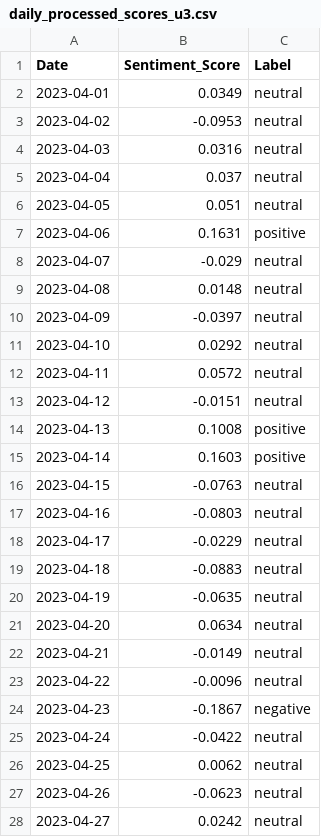
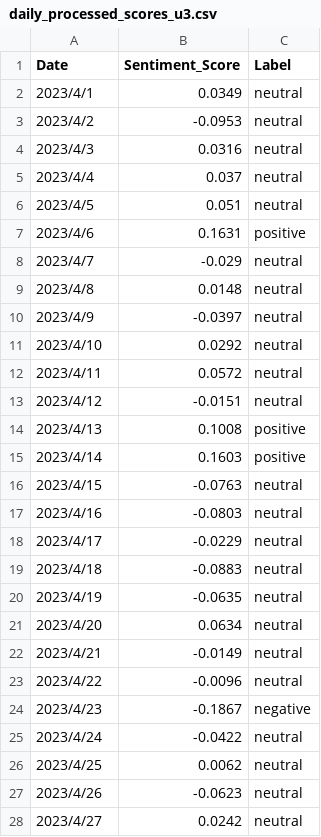
Before and after one commit to Xintong1122/Event_Study, a CSV file: Data/sa/daily_processed_scores_u3.csv, drawn as a sheet; only a part is shown; the diff covers the shown part only.

```diff
--- a/Data/sa/daily_processed_scores_u3.csv
+++ b/Data/sa/daily_processed_scores_u3.csv
@@ -1,28 +1,28 @@
 Date,Sentiment_Score,Label
-2023-04-01,0.0349,neutral
-2023-04-02,-0.0953,neutral
-2023-04-03,0.0316,neutral
-2023-04-04,0.037,neutral
-2023-04-05,0.051,neutral
-2023-04-06,0.1631,positive
-2023-04-07,-0.029,neutral
-2023-04-08,0.0148,neutral
-2023-04-09,-0.0397,neutral
-2023-04-10,0.0292,neutral
-2023-04-11,0.0572,neutral
-2023-04-12,-0.0151,neutral
-2023-04-13,0.1008,positive
-2023-04-14,0.1603,positive
-2023-04-15,-0.0763,neutral
-2023-04-16,-0.0803,neutral
-2023-04-17,-0.0229,neutral
-2023-04-18,-0.0883,neutral
-2023-04-19,-0.0635,neutral
-2023-04-20,0.0634,neutral
-2023-04-21,-0.0149,neutral
-2023-04-22,-0.0096,neutral
-2023-04-23,-0.1867,negative
-2023-04-24,-0.0422,neutral
-2023-04-25,0.0062,neutral
-2023-04-26,-0.0623,neutral
-2023-04-27,0.0242,neutral
+2023/4/1,0.0349,neutral
+2023/4/2,-0.0953,neutral
+2023/4/3,0.0316,neutral
+2023/4/4,0.037,neutral
+2023/4/5,0.051,neutral
+2023/4/6,0.1631,positive
+2023/4/7,-0.029,neutral
+2023/4/8,0.0148,neutral
+2023/4/9,-0.0397,neutral
+2023/4/10,0.0292,neutral
+2023/4/11,0.0572,neutral
+2023/4/12,-0.0151,neutral
+2023/4/13,0.1008,positive
+2023/4/14,0.1603,positive
+2023/4/15,-0.0763,neutral
+2023/4/16,-0.0803,neutral
+2023/4/17,-0.0229,neutral
+2023/4/18,-0.0883,neutral
+2023/4/19,-0.0635,neutral
+2023/4/20,0.0634,neutral
+2023/4/21,-0.0149,neutral
+2023/4/22,-0.0096,neutral
+2023/4/23,-0.1867,negative
+2023/4/24,-0.0422,neutral
+2023/4/25,0.0062,neutral
+2023/4/26,-0.0623,neutral
+2023/4/27,0.0242,neutral
```
Also changed, not shown: 1 removed row and 43 edited cells elsewhere in this file, Data/sa/daily_processed_scores_u2.csv.
